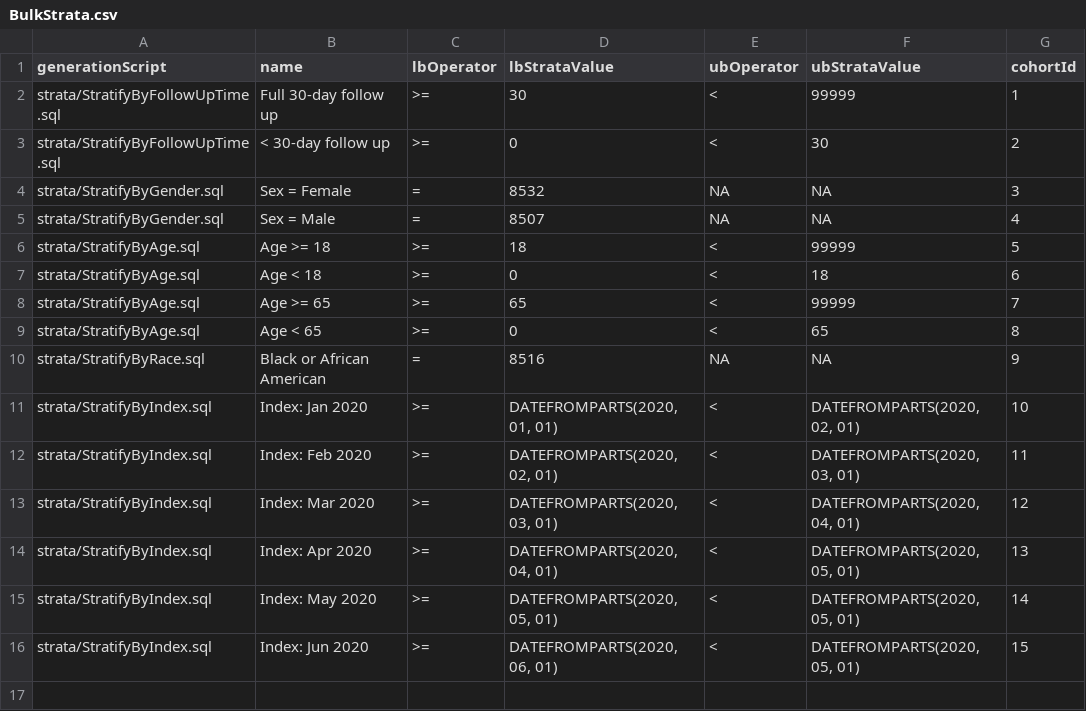
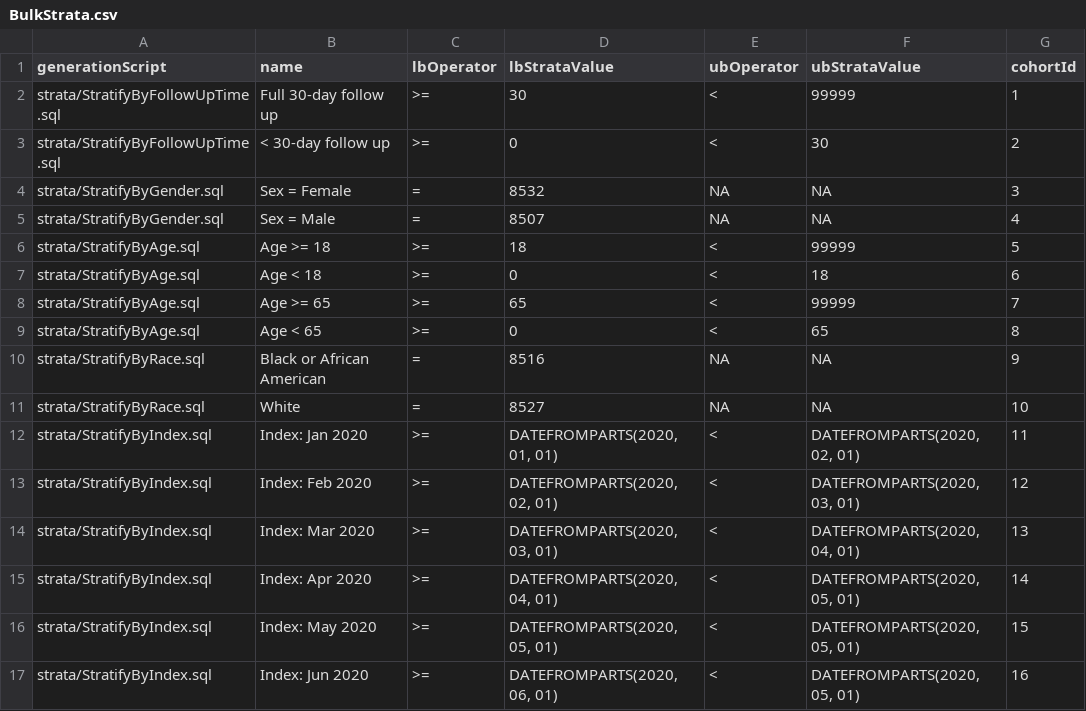
Before and after one commit to ohdsi-studies/Covid19CharacterizationCharybdis, a CSV file: inst/settings/BulkStrata.csv, drawn as a sheet.

```diff
--- a/inst/settings/BulkStrata.csv
+++ b/inst/settings/BulkStrata.csv
@@ -10,7 +10,8 @@ strata/StratifyByAge.sql,Age < 65,>=,0,<,65,8
 strata/StratifyByRace.sql,Black or African American,=,8516,NA,NA,9
-strata/StratifyByIndex.sql,Index: Jan 2020,>=,"DATEFROMPARTS(2020, 01, 01)",<,"DATEFROMPARTS(2020, 02, 01)",10
-strata/StratifyByIndex.sql,Index: Feb 2020,>=,"DATEFROMPARTS(2020, 02, 01)",<,"DATEFROMPARTS(2020, 03, 01)",11
-strata/StratifyByIndex.sql,Index: Mar 2020,>=,"DATEFROMPARTS(2020, 03, 01)",<,"DATEFROMPARTS(2020, 04, 01)",12
-strata/StratifyByIndex.sql,Index: Apr 2020,>=,"DATEFROMPARTS(2020, 04, 01)",<,"DATEFROMPARTS(2020, 05, 01)",13
-strata/StratifyByIndex.sql,Index: May 2020,>=,"DATEFROMPARTS(2020, 05, 01)",<,"DATEFROMPARTS(2020, 05, 01)",14
-strata/StratifyByIndex.sql,Index: Jun 2020,>=,"DATEFROMPARTS(2020, 06, 01)",<,"DATEFROMPARTS(2020, 05, 01)",15
+strata/StratifyByRace.sql,White,=,8527,NA,NA,10
+strata/StratifyByIndex.sql,Index: Jan 2020,>=,"DATEFROMPARTS(2020, 01, 01)",<,"DATEFROMPARTS(2020, 02, 01)",11
+strata/StratifyByIndex.sql,Index: Feb 2020,>=,"DATEFROMPARTS(2020, 02, 01)",<,"DATEFROMPARTS(2020, 03, 01)",12
+strata/StratifyByIndex.sql,Index: Mar 2020,>=,"DATEFROMPARTS(2020, 03, 01)",<,"DATEFROMPARTS(2020, 04, 01)",13
+strata/StratifyByIndex.sql,Index: Apr 2020,>=,"DATEFROMPARTS(2020, 04, 01)",<,"DATEFROMPARTS(2020, 05, 01)",14
+strata/StratifyByIndex.sql,Index: May 2020,>=,"DATEFROMPARTS(2020, 05, 01)",<,"DATEFROMPARTS(2020, 05, 01)",15
+strata/StratifyByIndex.sql,Index: Jun 2020,>=,"DATEFROMPARTS(2020, 06, 01)",<,"DATEFROMPARTS(2020, 05, 01)",16
```
Also changed, not shown: inst/settings/targetStrataXref.csv.
